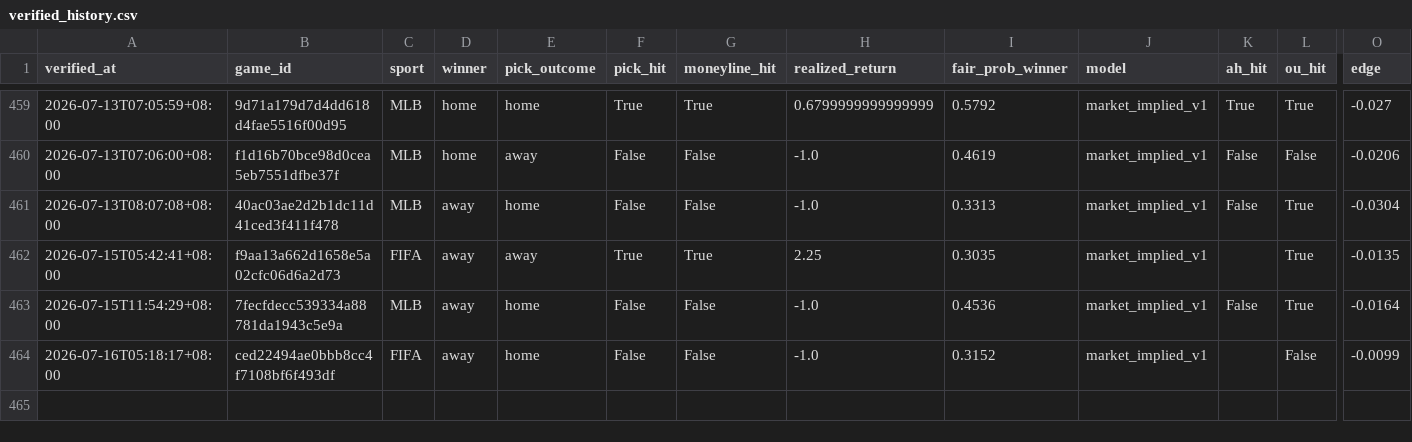
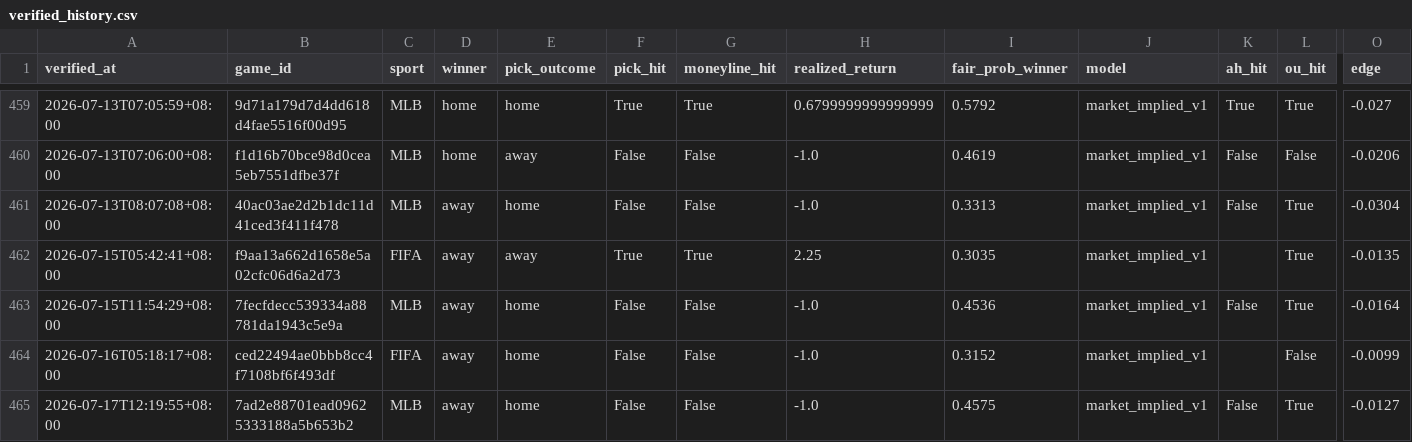
Before and after one commit to Chun427/sports-prediction-bot, a CSV file: verified_history.csv, drawn as a sheet; only a part is shown, gaps mark what is left out; rows hold the shown columns only; the diff names each change by its address in the sheet, - before the commit and + after, or states it on an @@ line.

```diff
--- a/verified_history.csv
+++ b/verified_history.csv
+row 465: 2026-07-17T12:19:55+08:00 | 7ad2e88701ead09625333188a5b653b2 | MLB | away | home | False | False | -1.0 | 0.4575 | market_implied_v1 | False | True | -0.0127
```
Also changed, not shown: 4 other files.
